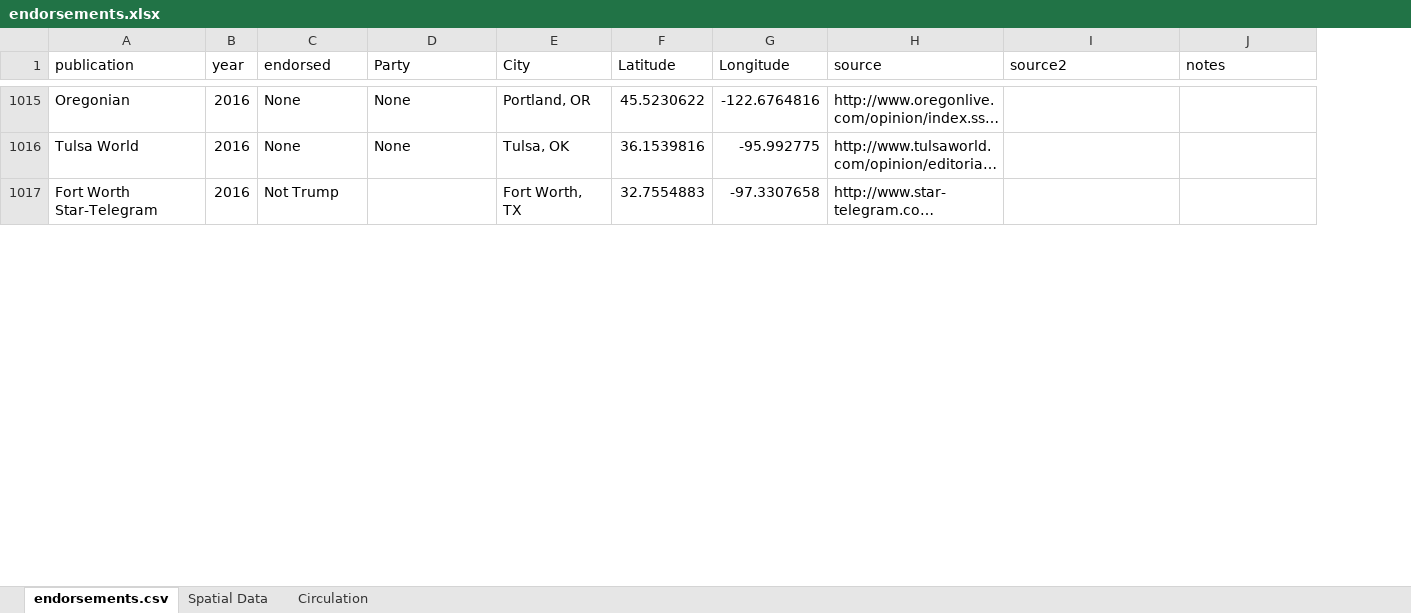
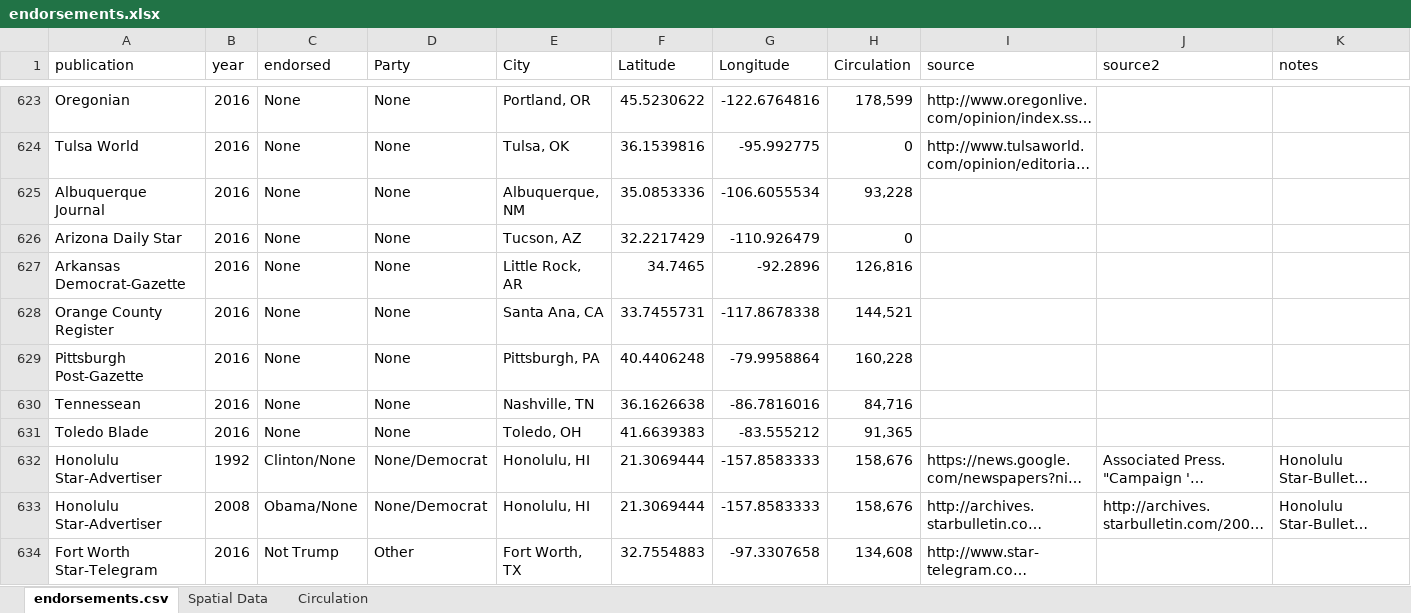
Before and after one commit to sdoctor7/storytelling-projects, an Excel workbook: project2-endorsements/endorsements.xlsx, sheet endorsements.csv, drawn as a sheet; only a part is shown, gaps mark what is left out; long unchanged cells end in …; values as stored, in another font and other column widths than the file's, no borders; addresses are those after the commit; the diff covers the shown part only; the diff names each change by its address in the sheet, - before the commit and + after, or states it on an @@ line.

Commit message:
update-11.13
Updates:
-styling: borders and sizing for home page
-walmart: updated heat map
-endorsements: size circles by circulation

```diff
--- a/project2-endorsements/endorsements.xlsx (sheet endorsements.csv)
+++ b/project2-endorsements/endorsements.xlsx (sheet endorsements.csv)
+column H (Circulation), rows 623-624: 178,599 | 0; row 634: 134,608
+row 625: Albuquerque Journal | 2016 | None | None | Albuquerque, NM | 35.0853336 | -106.6055534 | 93,228
+row 626: Arizona Daily Star | 2016 | None | None | Tucson, AZ | 32.2217429 | -110.926479 | 0
+row 627: Arkansas Democrat-Gazette | 2016 | None | None | Little Rock, AR | 34.7465 | -92.2896 | 126,816
+row 628: Orange County Register | 2016 | None | None | Santa Ana, CA | 33.7455731 | -117.8678338 | 144,521
+row 629: Pittsburgh Post-Gazette | 2016 | None | None | Pittsburgh, PA | 40.4406248 | -79.9958864 | 160,228
+row 630: Tennessean | 2016 | None | None | Nashville, TN | 36.1626638 | -86.7816016 | 84,716
+row 631: Toledo Blade | 2016 | None | None | Toledo, OH | 41.6639383 | -83.555212 | 91,365
@@ row 409 moved to row 632: Honolulu Star-Advertiser @@
@@ row 851 moved to row 633: Honolulu Star-Advertiser @@
-D634 (Party): (empty)
+D634 (Party): Other
```
Also changed, not shown: 40 added rows, 47 removed rows, 509 moved rows, 10 edited cells and cell formats elsewhere in this sheet, sheet Circulation, 14 other files.
